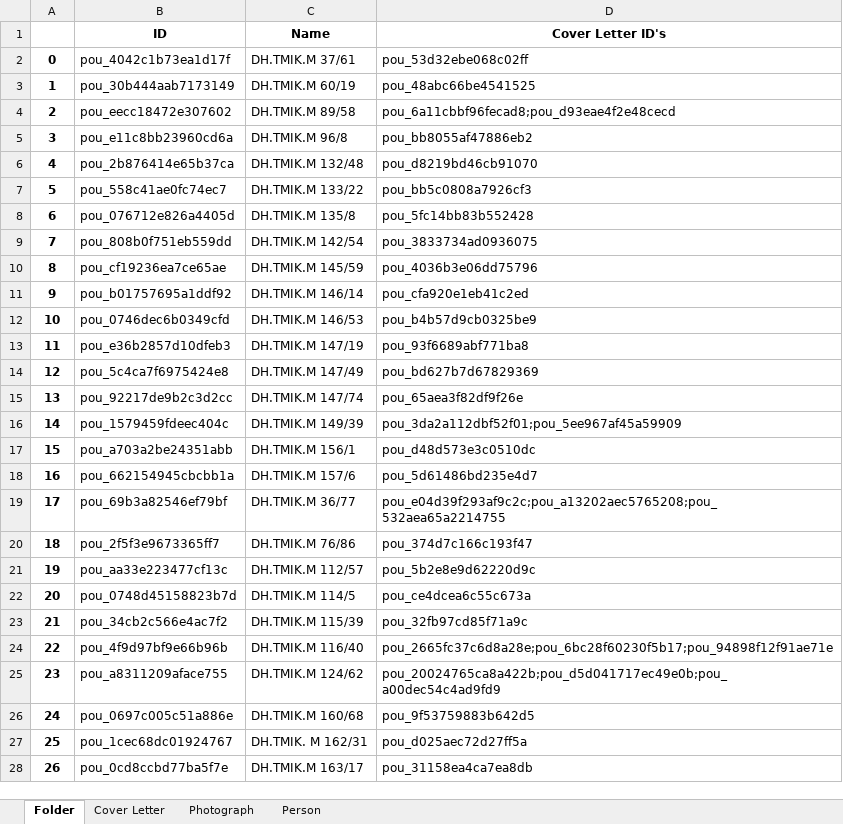
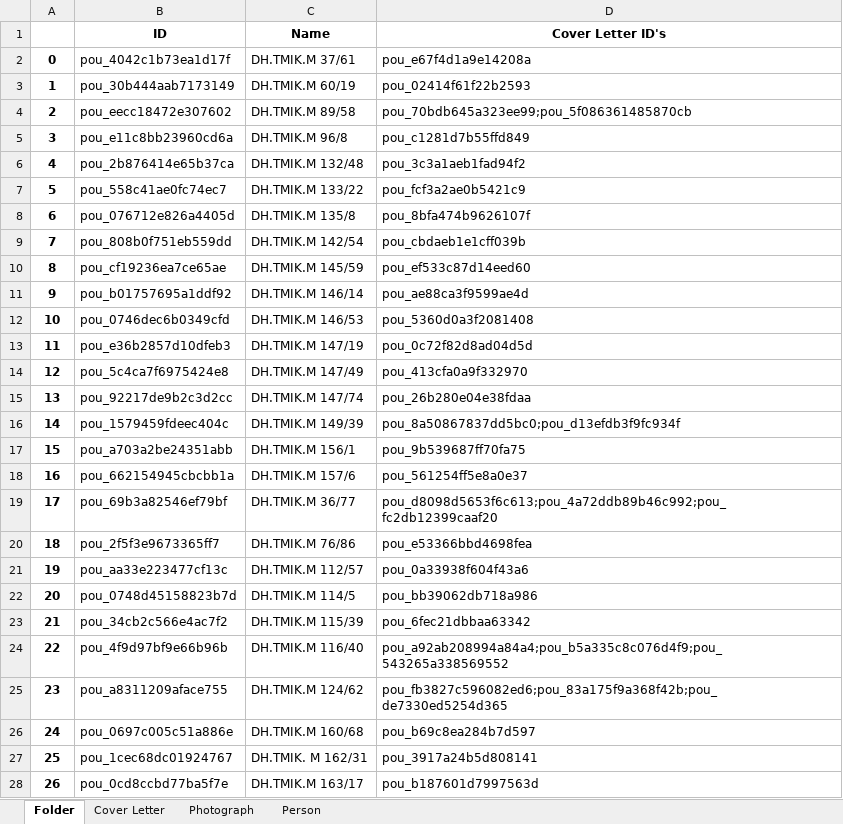
Before and after one commit to dhlab-basel/0827-pou-scripts, an Excel workbook: 04_output_data/result.xlsx, sheet Folder, drawn as a sheet; only a part is shown; values as stored, in another font and other column widths than the file's, no borders; the diff covers the shown part only; the diff names each change by its address in the sheet, - before the commit and + after, or states it on an @@ line.

```diff
--- a/04_output_data/result.xlsx (sheet Folder)
+++ b/04_output_data/result.xlsx (sheet Folder)
-D2 (Cover Letter ID's): pou_53d32ebe068c02ff
+D2 (Cover Letter ID's): pou_e67f4d1a9e14208a
-D3 (Cover Letter ID's): pou_48abc66be4541525
+D3 (Cover Letter ID's): pou_02414f61f22b2593
-D4 (Cover Letter ID's): pou_6a11cbbf96fecad8;pou_d93eae4f2e48cecd
+D4 (Cover Letter ID's): pou_70bdb645a323ee99;pou_5f086361485870cb
-D5 (Cover Letter ID's): pou_bb8055af47886eb2
+D5 (Cover Letter ID's): pou_c1281d7b55ffd849
-D6 (Cover Letter ID's): pou_d8219bd46cb91070
+D6 (Cover Letter ID's): pou_3c3a1aeb1fad94f2
-D7 (Cover Letter ID's): pou_bb5c0808a7926cf3
+D7 (Cover Letter ID's): pou_fcf3a2ae0b5421c9
-D8 (Cover Letter ID's): pou_5fc14bb83b552428
+D8 (Cover Letter ID's): pou_8bfa474b9626107f
-D9 (Cover Letter ID's): pou_3833734ad0936075
+D9 (Cover Letter ID's): pou_cbdaeb1e1cff039b
-D10 (Cover Letter ID's): pou_4036b3e06dd75796
+D10 (Cover Letter ID's): pou_ef533c87d14eed60
-D11 (Cover Letter ID's): pou_cfa920e1eb41c2ed
+D11 (Cover Letter ID's): pou_ae88ca3f9599ae4d
-D12 (Cover Letter ID's): pou_b4b57d9cb0325be9
+D12 (Cover Letter ID's): pou_5360d0a3f2081408
-D13 (Cover Letter ID's): pou_93f6689abf771ba8
+D13 (Cover Letter ID's): pou_0c72f82d8ad04d5d
-D14 (Cover Letter ID's): pou_bd627b7d67829369
+D14 (Cover Letter ID's): pou_413cfa0a9f332970
-D15 (Cover Letter ID's): pou_65aea3f82df9f26e
+D15 (Cover Letter ID's): pou_26b280e04e38fdaa
-D16 (Cover Letter ID's): pou_3da2a112dbf52f01;pou_5ee967af45a59909
+D16 (Cover Letter ID's): pou_8a50867837dd5bc0;pou_d13efdb3f9fc934f
-D17 (Cover Letter ID's): pou_d48d573e3c0510dc
+D17 (Cover Letter ID's): pou_9b539687ff70fa75
-D18 (Cover Letter ID's): pou_5d61486bd235e4d7
+D18 (Cover Letter ID's): pou_561254ff5e8a0e37
-D19 (Cover Letter ID's): pou_e04d39f293af9c2c;pou_a13202aec5765208;pou_532aea65a2214755
+D19 (Cover Letter ID's): pou_d8098d5653f6c613;pou_4a72ddb89b46c992;pou_fc2db12399caaf20
-D20 (Cover Letter ID's): pou_374d7c166c193f47
+D20 (Cover Letter ID's): pou_e53366bbd4698fea
-D21 (Cover Letter ID's): pou_5b2e8e9d62220d9c
+D21 (Cover Letter ID's): pou_0a33938f604f43a6
-D22 (Cover Letter ID's): pou_ce4dcea6c55c673a
+D22 (Cover Letter ID's): pou_bb39062db718a986
-D23 (Cover Letter ID's): pou_32fb97cd85f71a9c
+D23 (Cover Letter ID's): pou_6fec21dbbaa63342
-D24 (Cover Letter ID's): pou_2665fc37c6d8a28e;pou_6bc28f60230f5b17;pou_94898f12f91ae71e
+D24 (Cover Letter ID's): pou_a92ab208994a84a4;pou_b5a335c8c076d4f9;pou_543265a338569552
-D25 (Cover Letter ID's): pou_20024765ca8a422b;pou_d5d041717ec49e0b;pou_a00dec54c4ad9fd9
+D25 (Cover Letter ID's): pou_fb3827c596082ed6;pou_83a175f9a368f42b;pou_de7330ed5254d365
-D26 (Cover Letter ID's): pou_9f53759883b642d5
+D26 (Cover Letter ID's): pou_b69c8ea284b7d597
-D27 (Cover Letter ID's): pou_d025aec72d27ff5a
+D27 (Cover Letter ID's): pou_3917a24b5d808141
-D28 (Cover Letter ID's): pou_31158ea4ca7ea8db
+D28 (Cover Letter ID's): pou_b187601d7997563d
```
Also changed, not shown: 677 edited cells elsewhere in this sheet, sheet Person, sheet Cover Letter, sheet Photograph, 1 other file.
